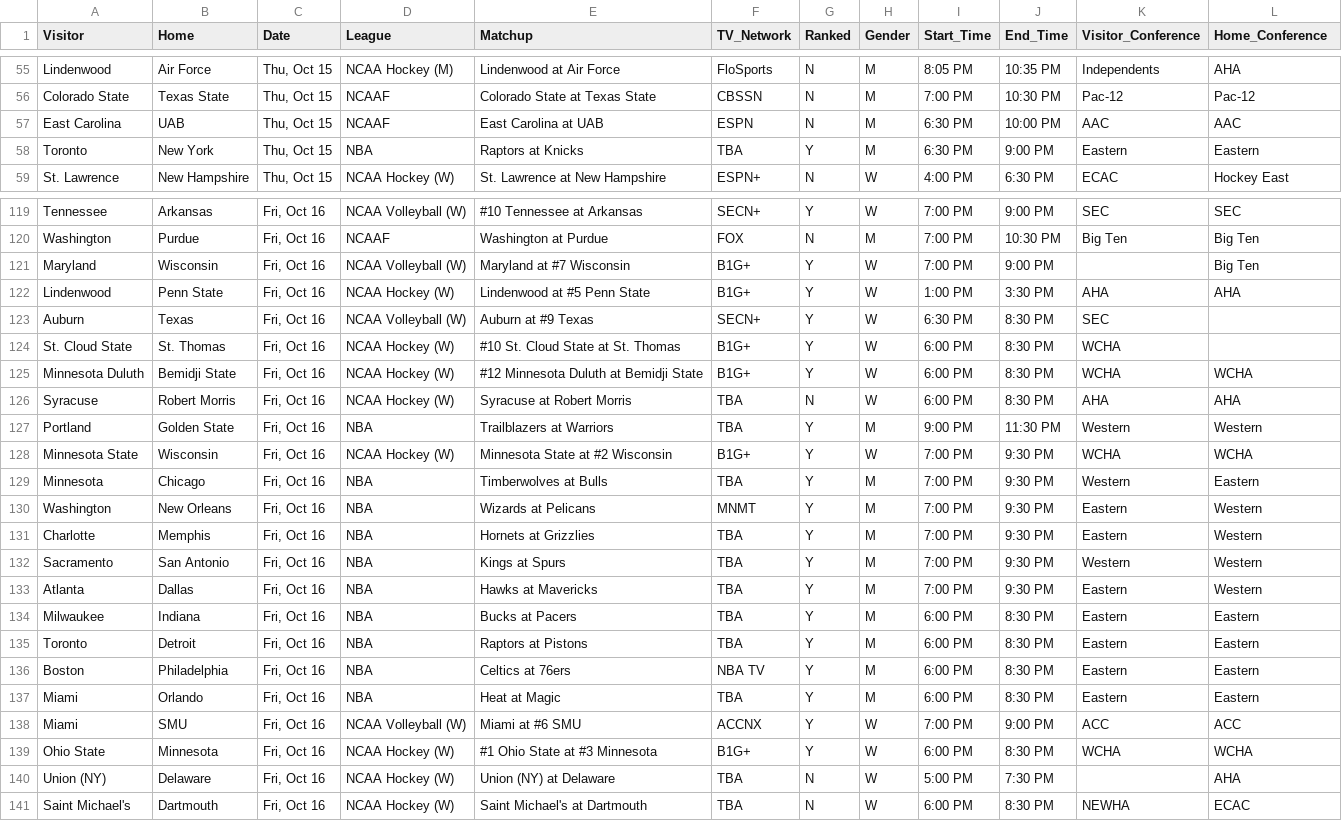
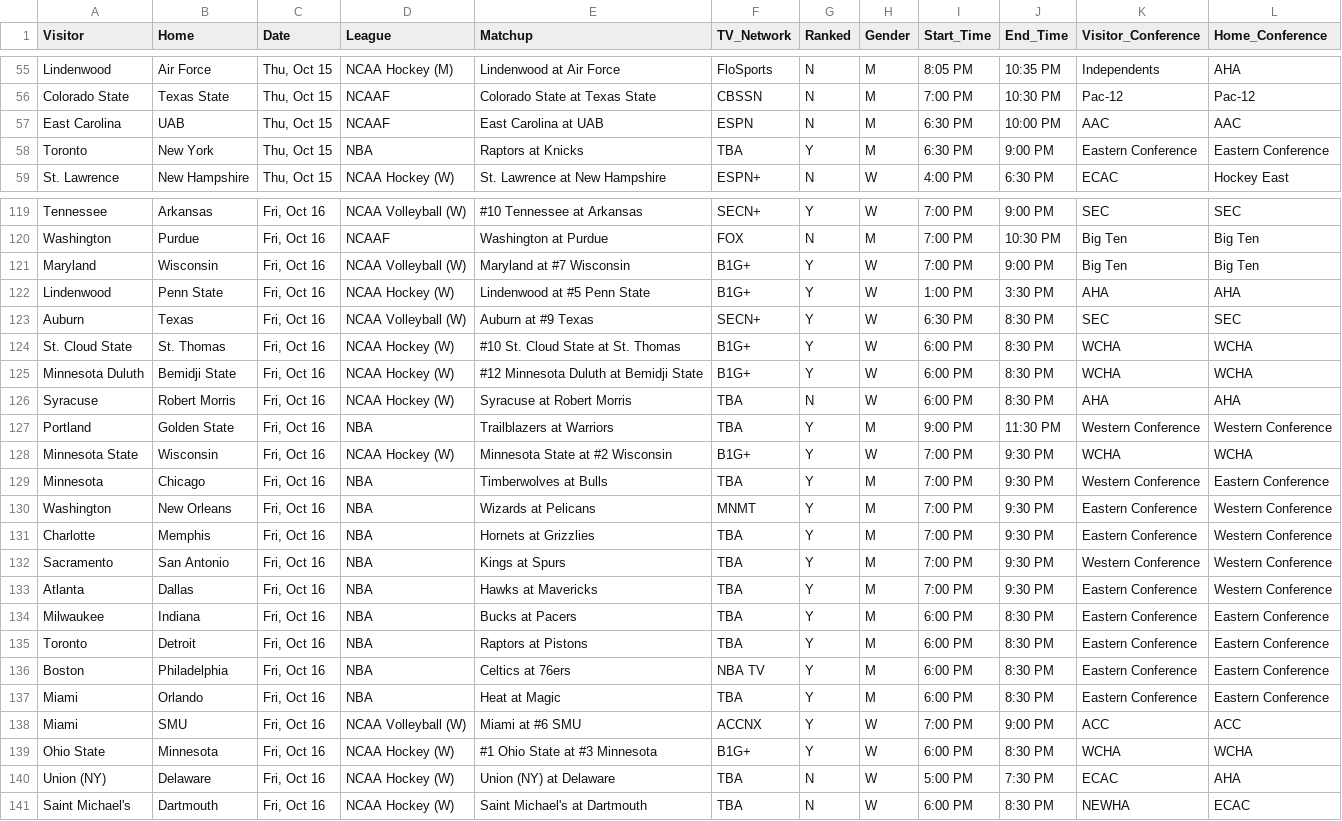
Before and after one commit to matthewkilleen0830/Sports-Viewing-Schedule, a CSV file: currentWeek/weekFull.csv, drawn as a sheet; only a part is shown, gaps mark what is left out; the diff covers the shown part only.

Commit message:
Add files via upload

```diff
--- a/currentWeek/weekFull.csv
+++ b/currentWeek/weekFull.csv
@@ -57,3 +57,3 @@ Colorado State,Texas State,"Thu, Oct 15",NCAAF,Colorado State at Texas State,CBS
 East Carolina,UAB,"Thu, Oct 15",NCAAF,East Carolina at UAB,ESPN,N,M,6:30 PM,10:00 PM,AAC,AAC
-Toronto,New York,"Thu, Oct 15",NBA,Raptors at Knicks,TBA,Y,M,6:30 PM,9:00 PM,Eastern,Eastern
+Toronto,New York,"Thu, Oct 15",NBA,Raptors at Knicks,TBA,Y,M,6:30 PM,9:00 PM,Eastern Conference,Eastern Conference
 St. Lawrence,New Hampshire,"Thu, Oct 15",NCAA Hockey (W),St. Lawrence at New Hampshire,ESPN+,N,W,4:00 PM,6:30 PM,ECAC,Hockey East
@@ -120,22 +120,22 @@ Tennessee,Arkansas,"Fri, Oct 16",NCAA Volleyball (W),#10 Tennessee at Arkansas,S
 Washington,Purdue,"Fri, Oct 16",NCAAF,Washington at Purdue,FOX,N,M,7:00 PM,10:30 PM,Big Ten,Big Ten
-Maryland,Wisconsin,"Fri, Oct 16",NCAA Volleyball (W),Maryland at #7 Wisconsin,B1G+,Y,W,7:00 PM,9:00 PM,,Big Ten
+Maryland,Wisconsin,"Fri, Oct 16",NCAA Volleyball (W),Maryland at #7 Wisconsin,B1G+,Y,W,7:00 PM,9:00 PM,Big Ten,Big Ten
 Lindenwood,Penn State,"Fri, Oct 16",NCAA Hockey (W),Lindenwood at #5 Penn State,B1G+,Y,W,1:00 PM,3:30 PM,AHA,AHA
-Auburn,Texas,"Fri, Oct 16",NCAA Volleyball (W),Auburn at #9 Texas,SECN+,Y,W,6:30 PM,8:30 PM,SEC,
-St. Cloud State,St. Thomas,"Fri, Oct 16",NCAA Hockey (W),#10 St. Cloud State at St. Thomas,B1G+,Y,W,6:00 PM,8:30 PM,WCHA,
+Auburn,Texas,"Fri, Oct 16",NCAA Volleyball (W),Auburn at #9 Texas,SECN+,Y,W,6:30 PM,8:30 PM,SEC,SEC
+St. Cloud State,St. Thomas,"Fri, Oct 16",NCAA Hockey (W),#10 St. Cloud State at St. Thomas,B1G+,Y,W,6:00 PM,8:30 PM,WCHA,WCHA
 Minnesota Duluth,Bemidji State,"Fri, Oct 16",NCAA Hockey (W),#12 Minnesota Duluth at Bemidji State,B1G+,Y,W,6:00 PM,8:30 PM,WCHA,WCHA
 Syracuse,Robert Morris,"Fri, Oct 16",NCAA Hockey (W),Syracuse at Robert Morris,TBA,N,W,6:00 PM,8:30 PM,AHA,AHA
-Portland,Golden State,"Fri, Oct 16",NBA,Trailblazers at Warriors,TBA,Y,M,9:00 PM,11:30 PM,Western,Western
+Portland,Golden State,"Fri, Oct 16",NBA,Trailblazers at Warriors,TBA,Y,M,9:00 PM,11:30 PM,Western Conference,Western Conference
 Minnesota State,Wisconsin,"Fri, Oct 16",NCAA Hockey (W),Minnesota State at #2 Wisconsin,B1G+,Y,W,7:00 PM,9:30 PM,WCHA,WCHA
-Minnesota,Chicago,"Fri, Oct 16",NBA,Timberwolves at Bulls,TBA,Y,M,7:00 PM,9:30 PM,Western,Eastern
-Washington,New Orleans,"Fri, Oct 16",NBA,Wizards at Pelicans,MNMT,Y,M,7:00 PM,9:30 PM,Eastern,Western
-Charlotte,Memphis,"Fri, Oct 16",NBA,Hornets at Grizzlies,TBA,Y,M,7:00 PM,9:30 PM,Eastern,Western
-Sacramento,San Antonio,"Fri, Oct 16",NBA,Kings at Spurs,TBA,Y,M,7:00 PM,9:30 PM,Western,Western
-Atlanta,Dallas,"Fri, Oct 16",NBA,Hawks at Mavericks,TBA,Y,M,7:00 PM,9:30 PM,Eastern,Western
-Milwaukee,Indiana,"Fri, Oct 16",NBA,Bucks at Pacers,TBA,Y,M,6:00 PM,8:30 PM,Eastern,Eastern
-Toronto,Detroit,"Fri, Oct 16",NBA,Raptors at Pistons,TBA,Y,M,6:00 PM,8:30 PM,Eastern,Eastern
-Boston,Philadelphia,"Fri, Oct 16",NBA,Celtics at 76ers,NBA TV,Y,M,6:00 PM,8:30 PM,Eastern,Eastern
-Miami,Orlando,"Fri, Oct 16",NBA,Heat at Magic,TBA,Y,M,6:00 PM,8:30 PM,Eastern,Eastern
+Minnesota,Chicago,"Fri, Oct 16",NBA,Timberwolves at Bulls,TBA,Y,M,7:00 PM,9:30 PM,Western Conference,Eastern Conference
+Washington,New Orleans,"Fri, Oct 16",NBA,Wizards at Pelicans,MNMT,Y,M,7:00 PM,9:30 PM,Eastern Conference,Western Conference
+Charlotte,Memphis,"Fri, Oct 16",NBA,Hornets at Grizzlies,TBA,Y,M,7:00 PM,9:30 PM,Eastern Conference,Western Conference
+Sacramento,San Antonio,"Fri, Oct 16",NBA,Kings at Spurs,TBA,Y,M,7:00 PM,9:30 PM,Western Conference,Western Conference
+Atlanta,Dallas,"Fri, Oct 16",NBA,Hawks at Mavericks,TBA,Y,M,7:00 PM,9:30 PM,Eastern Conference,Western Conference
+Milwaukee,Indiana,"Fri, Oct 16",NBA,Bucks at Pacers,TBA,Y,M,6:00 PM,8:30 PM,Eastern Conference,Eastern Conference
+Toronto,Detroit,"Fri, Oct 16",NBA,Raptors at Pistons,TBA,Y,M,6:00 PM,8:30 PM,Eastern Conference,Eastern Conference
+Boston,Philadelphia,"Fri, Oct 16",NBA,Celtics at 76ers,NBA TV,Y,M,6:00 PM,8:30 PM,Eastern Conference,Eastern Conference
+Miami,Orlando,"Fri, Oct 16",NBA,Heat at Magic,TBA,Y,M,6:00 PM,8:30 PM,Eastern Conference,Eastern Conference
 Miami,SMU,"Fri, Oct 16",NCAA Volleyball (W),Miami at #6 SMU,ACCNX,Y,W,7:00 PM,9:00 PM,ACC,ACC
 Ohio State,Minnesota,"Fri, Oct 16",NCAA Hockey (W),#1 Ohio State at #3 Minnesota,B1G+,Y,W,6:00 PM,8:30 PM,WCHA,WCHA
-Union (NY),Delaware,"Fri, Oct 16",NCAA Hockey (W),Union (NY) at Delaware,TBA,N,W,5:00 PM,7:30 PM,,AHA
+Union (NY),Delaware,"Fri, Oct 16",NCAA Hockey (W),Union (NY) at Delaware,TBA,N,W,5:00 PM,7:30 PM,ECAC,AHA
 Saint Michael's,Dartmouth,"Fri, Oct 16",NCAA Hockey (W),Saint Michael's at Dartmouth,TBA,N,W,6:00 PM,8:30 PM,NEWHA,ECAC
```
Also changed, not shown: 72 edited cells elsewhere in this file.
